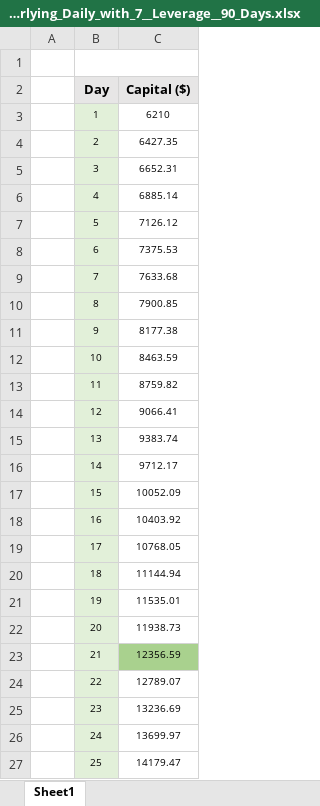
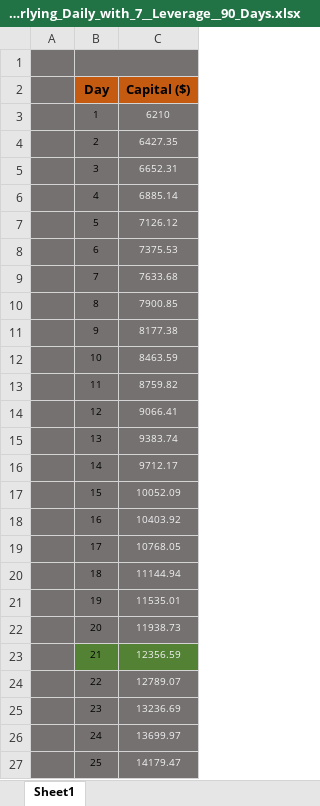
Before and after one commit to Jimmyak1975/My-Scripts---Jim, an Excel workbook: Safe_Growth__0_5__Underlying_Daily_with_7__Leverage__90_Days.xlsx, sheet Sheet1, drawn as a sheet; only a part is shown; values as stored, in another font and other column widths than the file's, no borders; the diff covers the shown part only; the diff names each change by its address in the sheet, - before the commit and + after, or states it on an @@ line.

Commit message:
Add files via upload

```diff
--- a/Safe_Growth__0_5__Underlying_Daily_with_7__Leverage__90_Days.xlsx (sheet Sheet1)
+++ b/Safe_Growth__0_5__Underlying_Daily_with_7__Leverage__90_Days.xlsx (sheet Sheet1)
-A1:C1 fill: none
+A1:C1 fill: #767171
-A2:A27 fill: none
+A2:A27 fill: #767171
-B2:C2 fill: #E7E6E6
+B2:C2 fill: #C55A11
-B3:B22 fill: #E2F0D9
+B3:B22 fill: #767171
-C3:C22 fill: none
+C3:C22 fill: #767171
-C3:C27 text colour: black
+C3:C27 text colour: #F2F2F2
-B23 fill: #E2F0D9
+B23 fill: #548235
-C23 fill: #A9D18E
+C23 fill: #548235
-B24:B27 fill: #E2F0D9
+B24:B27 fill: #767171
-C24:C27 fill: none
+C24:C27 fill: #767171
```
Also changed, not shown: cell formats elsewhere in this sheet.
